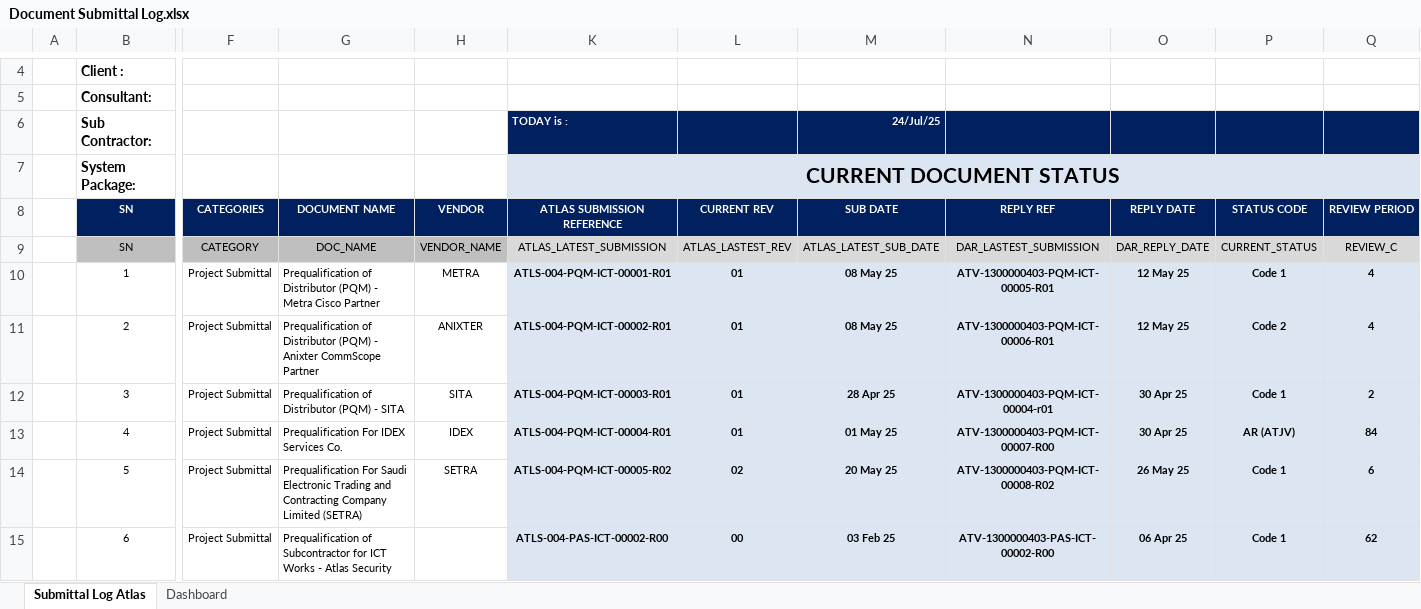
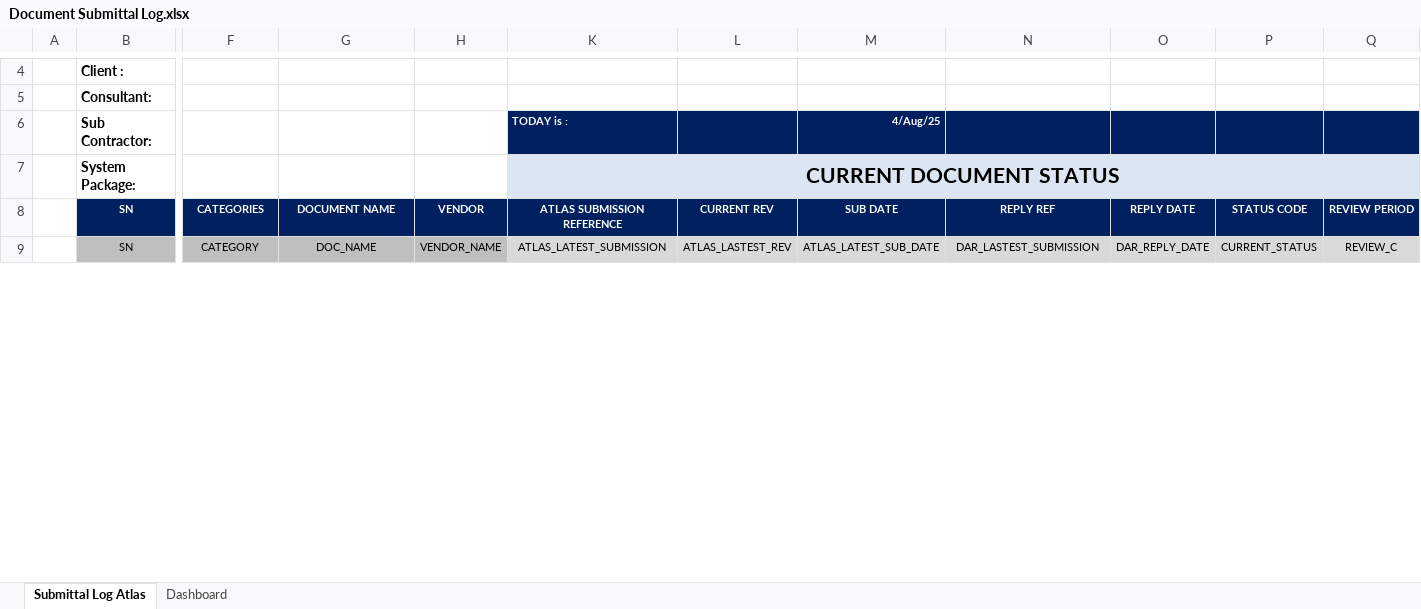
Before and after one commit to Shahinaf23/atlas-document-management, an Excel workbook: attached_assets/Document Submittal Log.xlsx, sheet Submittal Log Atlas, drawn as a sheet; only a part is shown, gaps mark what is left out; values as stored, in another font and other column widths than the file's, no borders; charts and pictures and conditional formats and table styles not drawn; rows hold the shown columns only; the diff covers the shown part only; the diff names each change by its address in the sheet, - before the commit and + after, or states it on an @@ line.

```diff
--- a/attached_assets/Document Submittal Log.xlsx (sheet Submittal Log Atlas)
+++ b/attached_assets/Document Submittal Log.xlsx (sheet Submittal Log Atlas)
-M6: 24/Jul/25
+M6: 4/Aug/25
@@ row 10 hidden:  | 1 | Project Submittal | Prequalification of Distributor (PQM) - Metra Cisco Partner | METRA | ATLS-004-PQM-ICT-00001-R01 | 01 | 08 May 25 | ATV-1300000403-PQM-ICT-00005-R01 | 12 May 25 | Code 1 | 4 @@
@@ row 11 hidden:  | 2 | Project Submittal | Prequalification of Distributor (PQM) - Anixter CommScope Partner | ANIXTER | ATLS-004-PQM-ICT-00002-R01 | 01 | 08 May 25 | ATV-1300000403-PQM-ICT-00006-R01 | 12 May 25 | Code 2 | 4 @@
@@ row 12 hidden:  | 3 | Project Submittal | Prequalification of Distributor (PQM) - SITA | SITA | ATLS-004-PQM-ICT-00003-R01 | 01 | 28 Apr 25 | ATV-1300000403-PQM-ICT-00004-r01 | 30 Apr 25 | Code 1 | 2 @@
-row 13:  | 4 | Project Submittal | Prequalification For IDEX Services Co. | IDEX | ATLS-004-PQM-ICT-00004-R01 | 01 | 01 May 25 | ATV-1300000403-PQM-ICT-00007-R00 | 30 Apr 25 | AR (ATJV) | 84
@@ row 14 hidden:  | 5 | Project Submittal | Prequalification For Saudi Electronic Trading and Contracting Company Limited (SETRA) | SETRA | ATLS-004-PQM-ICT-00005-R02 | 02 | 20 May 25 | ATV-1300000403-PQM-ICT-00008-R02 | 26 May 25 | Code 1 | 6 @@
@@ row 15 hidden:  | 6 | Project Submittal | Prequalification of Subcontractor for ICT Works - Atlas Security |  | ATLS-004-PAS-ICT-00002-R00 | 00 | 03 Feb 25 | ATV-1300000403-PAS-ICT-00002-R00 | 06 Apr 25 | Code 1 | 62 @@
```
Also changed, not shown: 15 removed rows, 70 hidden or unhidden rows and 35 edited cells elsewhere in this sheet, sheet Dashboard, hidden cells, 3 other files.
